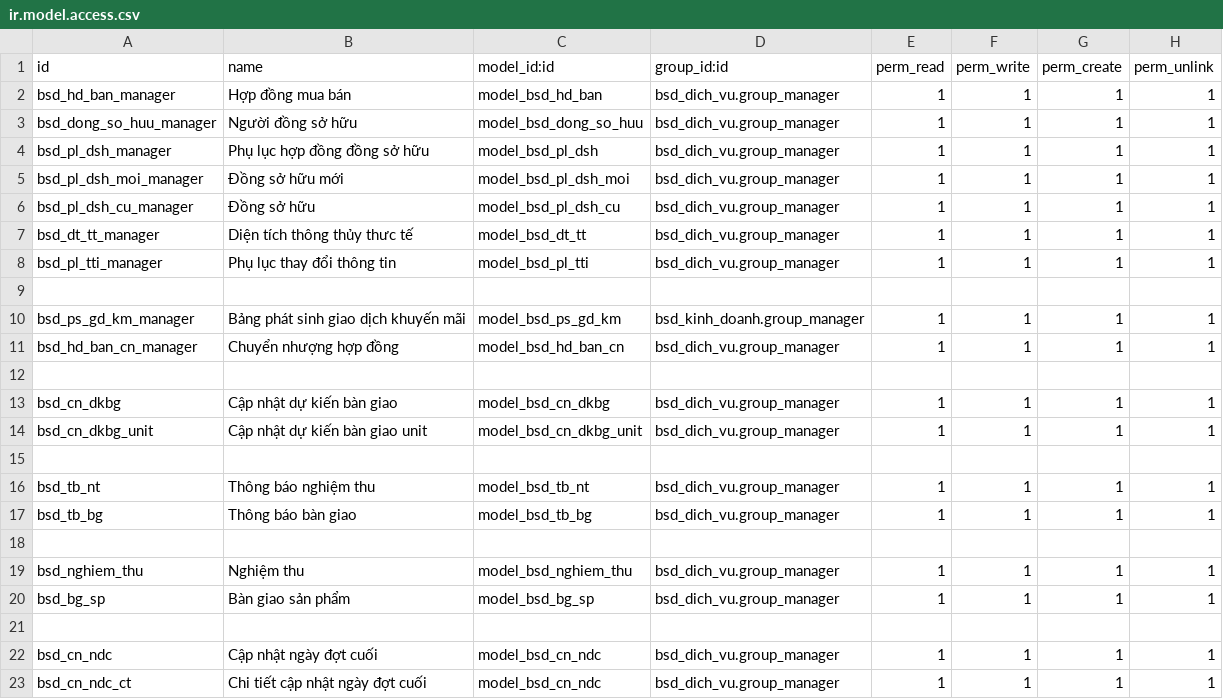
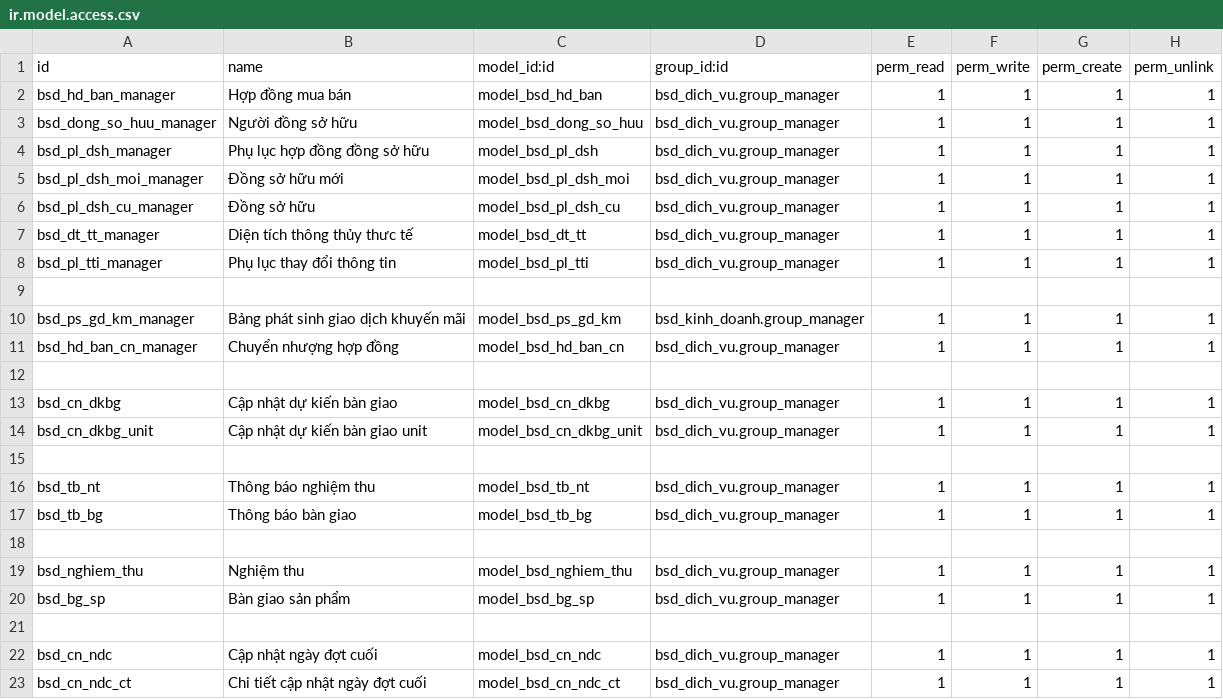
Before and after one commit to bsdinsights/realestate, a CSV file: bsd_dich_vu/security/ir.model.access.csv, drawn as a sheet.

Commit message:
Sửa lỗi security chi tiết cập nhật đợt thanh toán cuối

```diff
--- a/bsd_dich_vu/security/ir.model.access.csv
+++ b/bsd_dich_vu/security/ir.model.access.csv
@@ -22,2 +22,2 @@ bsd_bg_sp,Bàn giao sản phẩm,model_bsd_bg_sp,bsd_dich_vu.group_manager,1,1,1
 bsd_cn_ndc,Cập nhật ngày đợt cuối,model_bsd_cn_ndc,bsd_dich_vu.group_manager,1,1,1,1
-bsd_cn_ndc_ct,Chi tiết cập nhật ngày đợt cuối,model_bsd_cn_ndc,bsd_dich_vu.group_manager,1,1,1,1
+bsd_cn_ndc_ct,Chi tiết cập nhật ngày đợt cuối,model_bsd_cn_ndc_ct,bsd_dich_vu.group_manager,1,1,1,1
```
